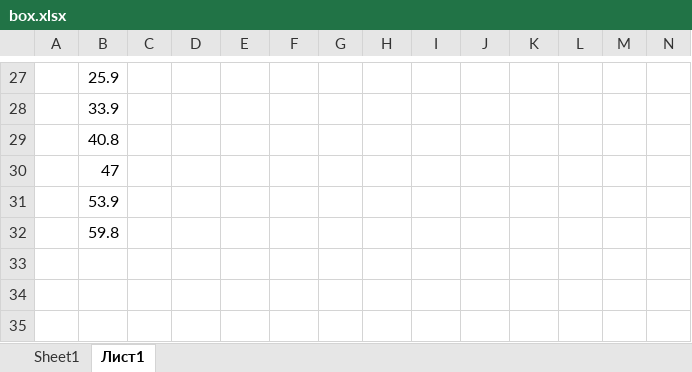
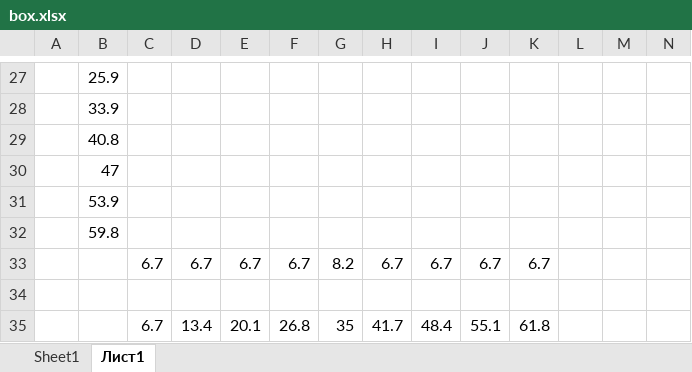
Before and after one commit to Chaek2/WORK, an Excel workbook: exeSecond/exe/V2/Документы/box.xlsx, sheet Лист1, drawn as a sheet; only a part is shown, gaps mark what is left out; values as stored, in another font and other column widths than the file's, no borders; rows hold the shown columns only; the diff names each change by its address in the sheet, - before the commit and + after, or states it on an @@ line.

```diff
--- a/exeSecond/exe/V2/Документы/box.xlsx (sheet Лист1)
+++ b/exeSecond/exe/V2/Документы/box.xlsx (sheet Лист1)
+row 33:  |  | 6.7 | 6.7 | 6.7 | 6.7 | 8.2 | 6.7 | 6.7 | 6.7 | 6.7
+row 34: (empty)
+row 35:  |  | 6.7 | 13.4 | 20.1 | 26.8 | 35 | 41.7 | 48.4 | 55.1 | 61.8
```
Also changed, not shown: 12 other files.
